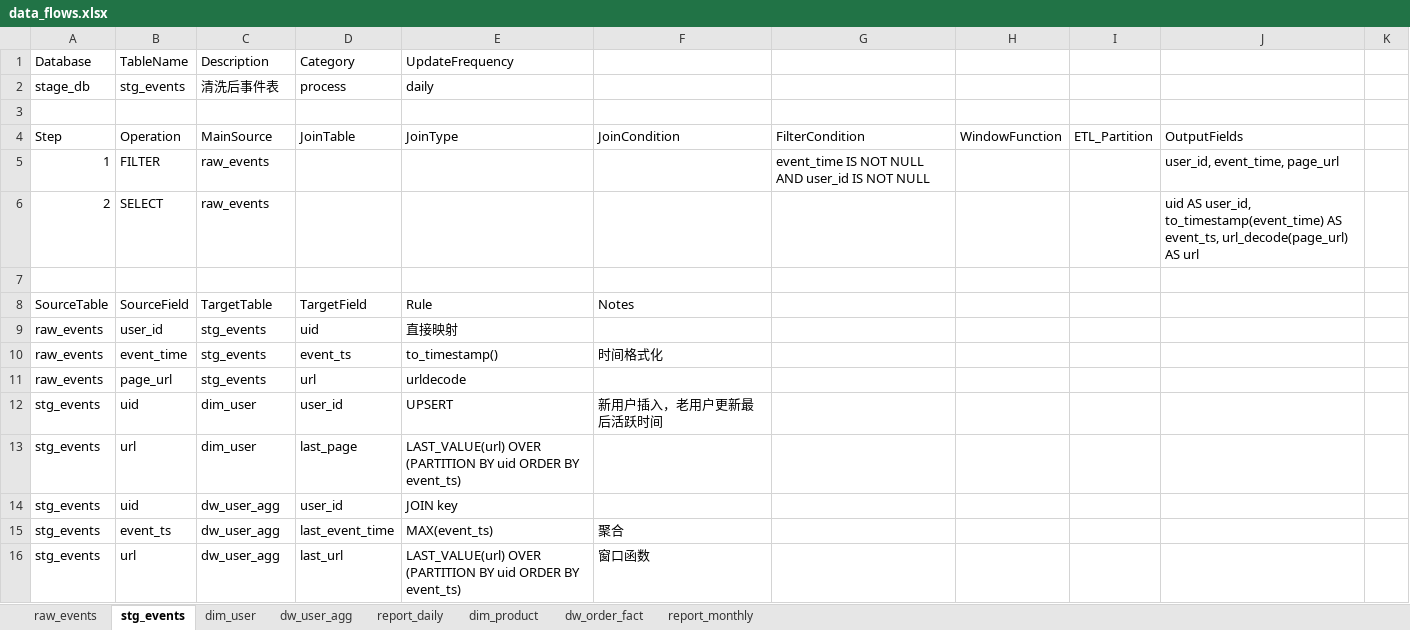
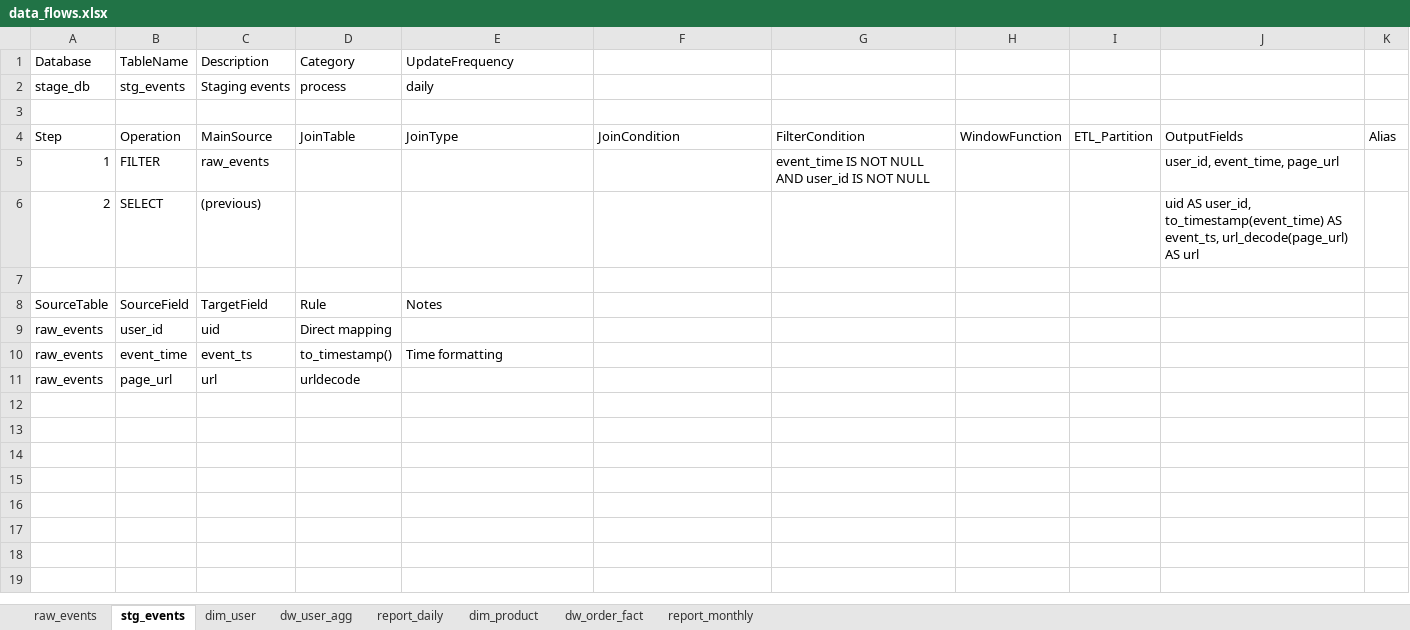
Before and after one commit to yuqingjue/SQL-mysql-SQLsever-, an Excel workbook: data_flows.xlsx, sheet stg_events, drawn as a sheet; values as stored, in another font and other column widths than the file's, no borders; the diff names each change by its address in the sheet, - before the commit and + after, or states it on an @@ line.

```diff
--- a/data_flows.xlsx (sheet stg_events)
+++ b/data_flows.xlsx (sheet stg_events)
-C2: 清洗后事件表
+C2: Staging events
-K4: (empty)
+K4: Alias
-C6: raw_events
+C6: (previous)
-C8: TargetTable
+C8: TargetField
-D8: TargetField
+D8: Rule
-E8: Rule
+E8: Notes
-F8: Notes
+F8: (empty)
-C9: stg_events
+C9: uid
-D9: uid
+D9: Direct mapping
-E9: 直接映射
+E9: (empty)
-C10: stg_events
+C10: event_ts
-D10: event_ts
+D10: to_timestamp()
-E10: to_timestamp()
+E10: Time formatting
-F10: 时间格式化
+F10: (empty)
-C11: stg_events
+C11: url
-D11: url
+D11: urldecode
-E11: urldecode
+E11: (empty)
-row 12: stg_events | uid | dim_user | user_id | UPSERT | 新用户插入，老用户更新最后活跃时间
-row 13: stg_events | url | dim_user | last_page | LAST_VALUE(url) OVER (PARTITION BY uid ORDER BY event_ts)
-row 14: stg_events | uid | dw_user_agg | user_id | JOIN key
-row 15: stg_events | event_ts | dw_user_agg | last_event_time | MAX(event_ts) | 聚合
-row 16: stg_events | url | dw_user_agg | last_url | LAST_VALUE(url) OVER (PARTITION BY uid ORDER BY event_ts) | 窗口函数
```
Also changed, not shown: sheet dw_user_agg, sheet raw_events, sheet dw_order_fact, sheet dim_user, sheet report_daily, sheet dim_product, 1 more sheet, 1 other file.
